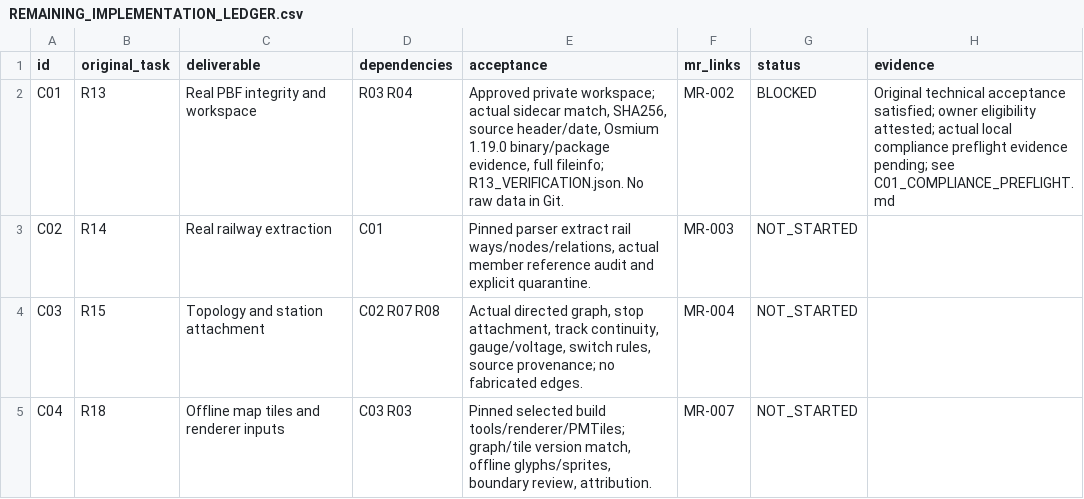
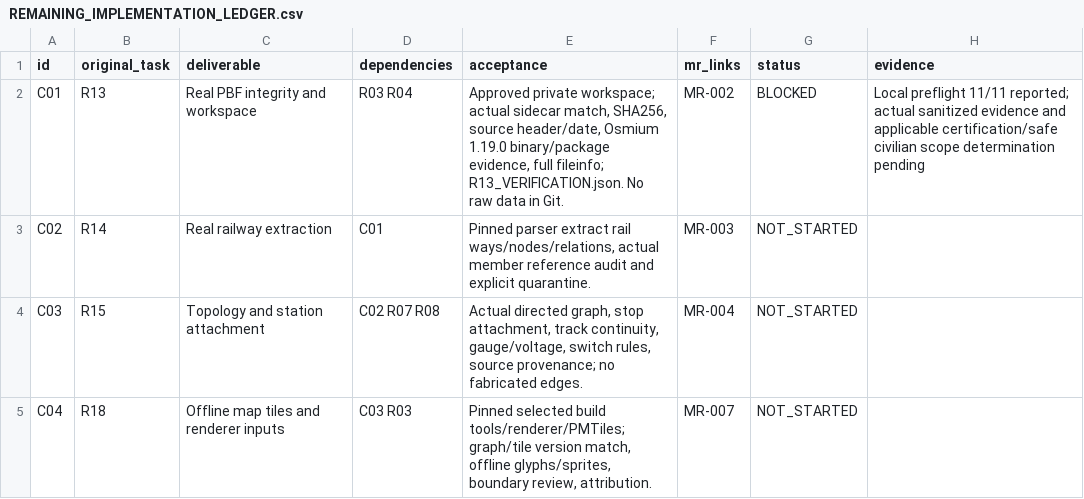
Before and after one commit to S2zxx0zxx/Railway-Ceo-, a CSV file: docs/railway/REMAINING_IMPLEMENTATION_LEDGER.csv, drawn as a sheet; only a part is shown.

```diff
--- a/docs/railway/REMAINING_IMPLEMENTATION_LEDGER.csv
+++ b/docs/railway/REMAINING_IMPLEMENTATION_LEDGER.csv
@@ -1,3 +1,3 @@
 id,original_task,deliverable,dependencies,acceptance,mr_links,status,evidence
-"C01","R13","Real PBF integrity and workspace","R03 R04","Approved private workspace; actual sidecar match, SHA256, source header/date, Osmium 1.19.0 binary/package evidence, full fileinfo; R13_VERIFICATION.json. No raw data in Git.","MR-002","BLOCKED","Original technical acceptance satisfied; owner eligibility attested; actual local compliance preflight evidence pending; see C01_COMPLIANCE_PREFLIGHT.md"
+"C01","R13","Real PBF integrity and workspace","R03 R04","Approved private workspace; actual sidecar match, SHA256, source header/date, Osmium 1.19.0 binary/package evidence, full fileinfo; R13_VERIFICATION.json. No raw data in Git.","MR-002","BLOCKED","Local preflight 11/11 reported; actual sanitized evidence and applicable certification/safe civilian scope determination pending"
 "C02","R14","Real railway extraction","C01","Pinned parser extract rail ways/nodes/relations, actual member reference audit and explicit quarantine.","MR-003","NOT_STARTED",""
```
Also changed, not shown: docs/railway/EXECUTION_LEDGER.csv, 4 other files.
